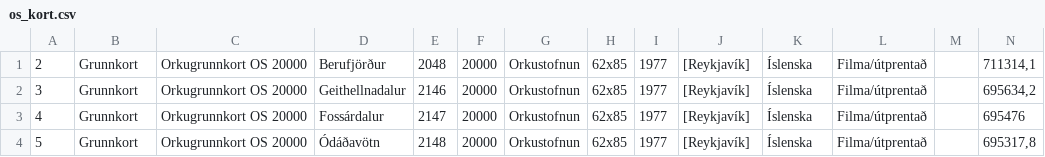
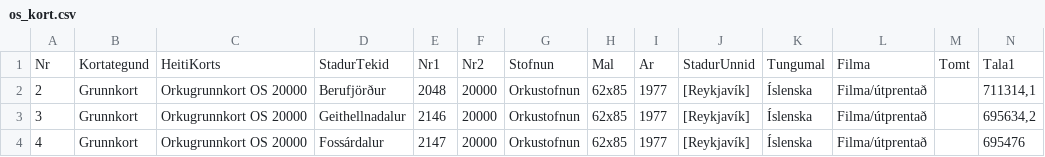
Before and after one commit to stulli103/gagnathon2020, a CSV file: csv_files/orkustofnun/os_kort.csv, drawn as a sheet; only a part is shown; the shorter side is filled out with more unchanged rows; rows hold the shown columns only; the diff names each change by its address in the sheet, - before the commit and + after, or states it on an @@ line.

```diff
--- a/csv_files/orkustofnun/os_kort.csv
+++ b/csv_files/orkustofnun/os_kort.csv
+row 1: Nr | Kortategund | HeitiKorts | StadurTekid | Nr1 | Nr2 | Stofnun | Mal | Ar | StadurUnnid | Tungumal | Filma | Tomt | Tala1
```
Also changed, not shown: csv_files/orkustofnun/os_jardhiti.csv, csv_files/orkustofnun/os_vatnsafl.csv, 3 other files.
